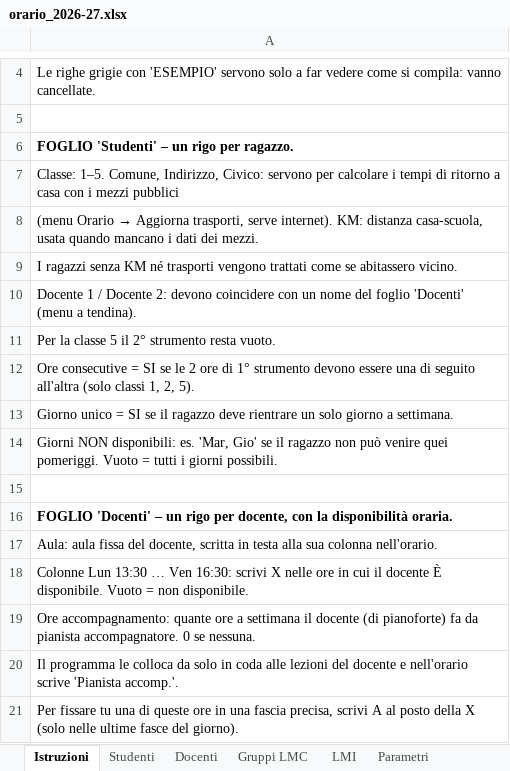
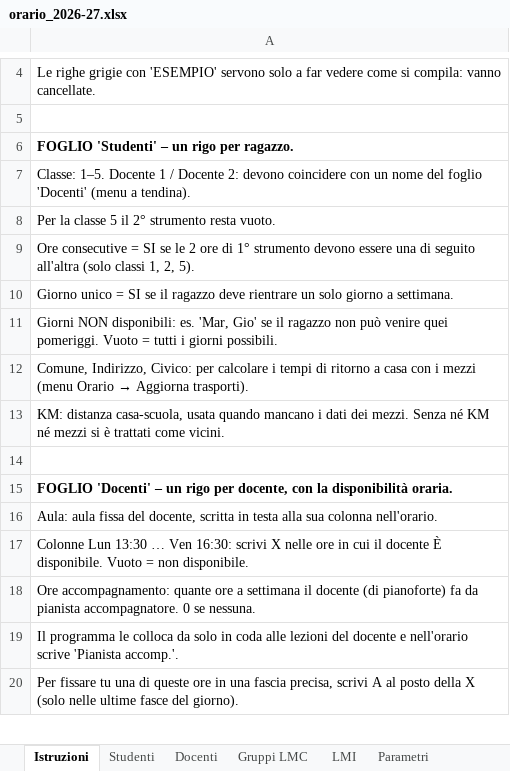
Before and after one commit to FreeTax/orario-musicale, an Excel workbook: esempio/orario_2026-27.xlsx, sheet Istruzioni, drawn as a sheet; only a part is shown, gaps mark what is left out; values as stored, in another font and other column widths than the file's, no borders; removed rows and columns are numbered as before the commit, all else as after; the diff names each change by its address in the sheet, - before the commit and + after, or states it on an @@ line.

```diff
--- a/esempio/orario_2026-27.xlsx (sheet Istruzioni)
+++ b/esempio/orario_2026-27.xlsx (sheet Istruzioni)
-A7: Classe: 1–5. Comune, Indirizzo, Civico: servono per calcolare i tempi di ritorno a casa con i mezzi pubblici
+A7: Classe: 1–5. Docente 1 / Docente 2: devono coincidere con un nome del foglio 'Docenti' (menu a tendina).
-row 8: (menu Orario → Aggiorna trasporti, serve internet). KM: distanza casa-scuola, usata quando mancano i dati dei mezzi.
-row 9: I ragazzi senza KM né trasporti vengono trattati come se abitassero vicino.
-row 10: Docente 1 / Docente 2: devono coincidere con un nome del foglio 'Docenti' (menu a tendina).
+row 12: Comune, Indirizzo, Civico: per calcolare i tempi di ritorno a casa con i mezzi (menu Orario → Aggiorna trasporti).
+row 13: KM: distanza casa-scuola, usata quando mancano i dati dei mezzi. Senza né KM né mezzi si è trattati come vicini.
```
Also changed, not shown: sheet Studenti, other sheet tabs, 6 other files.
